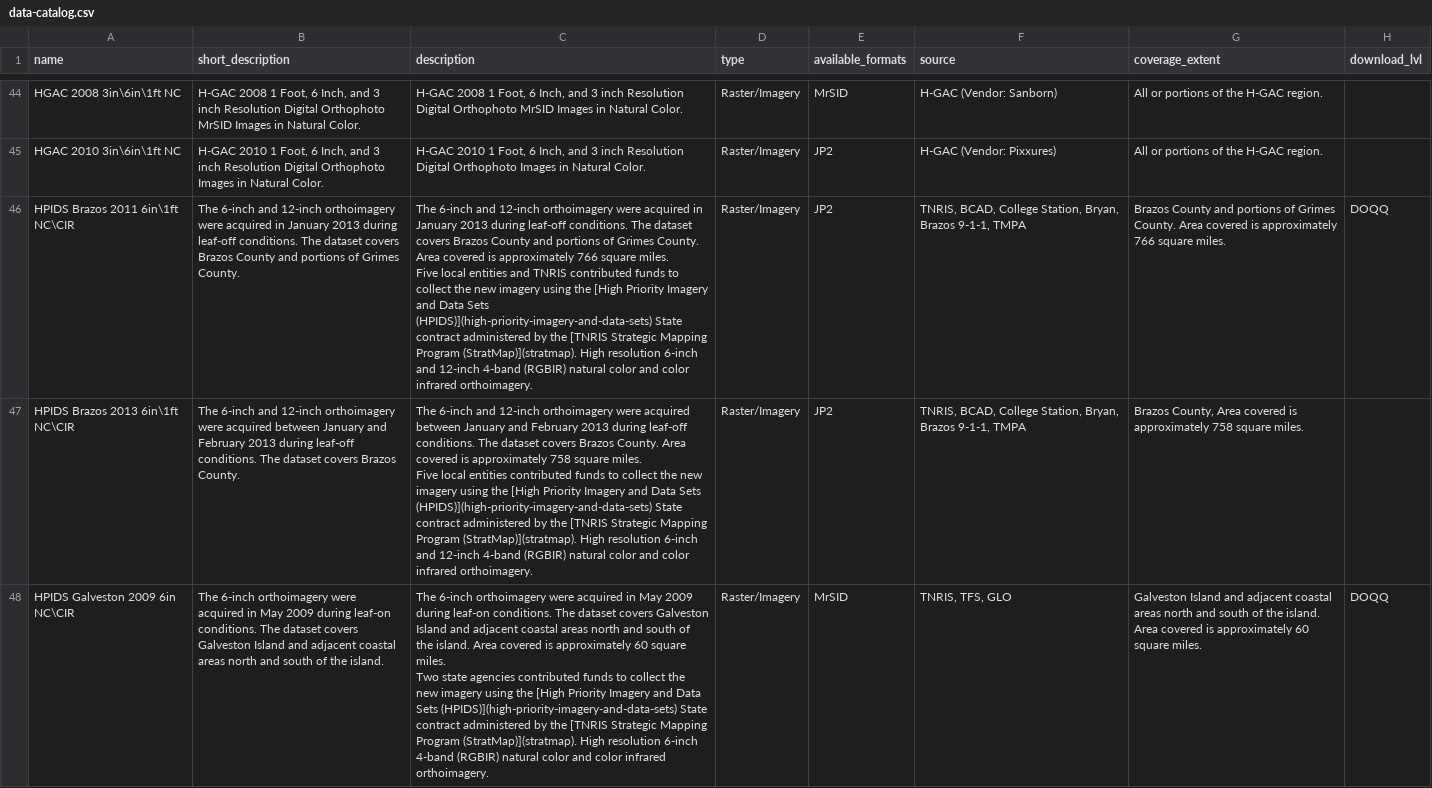
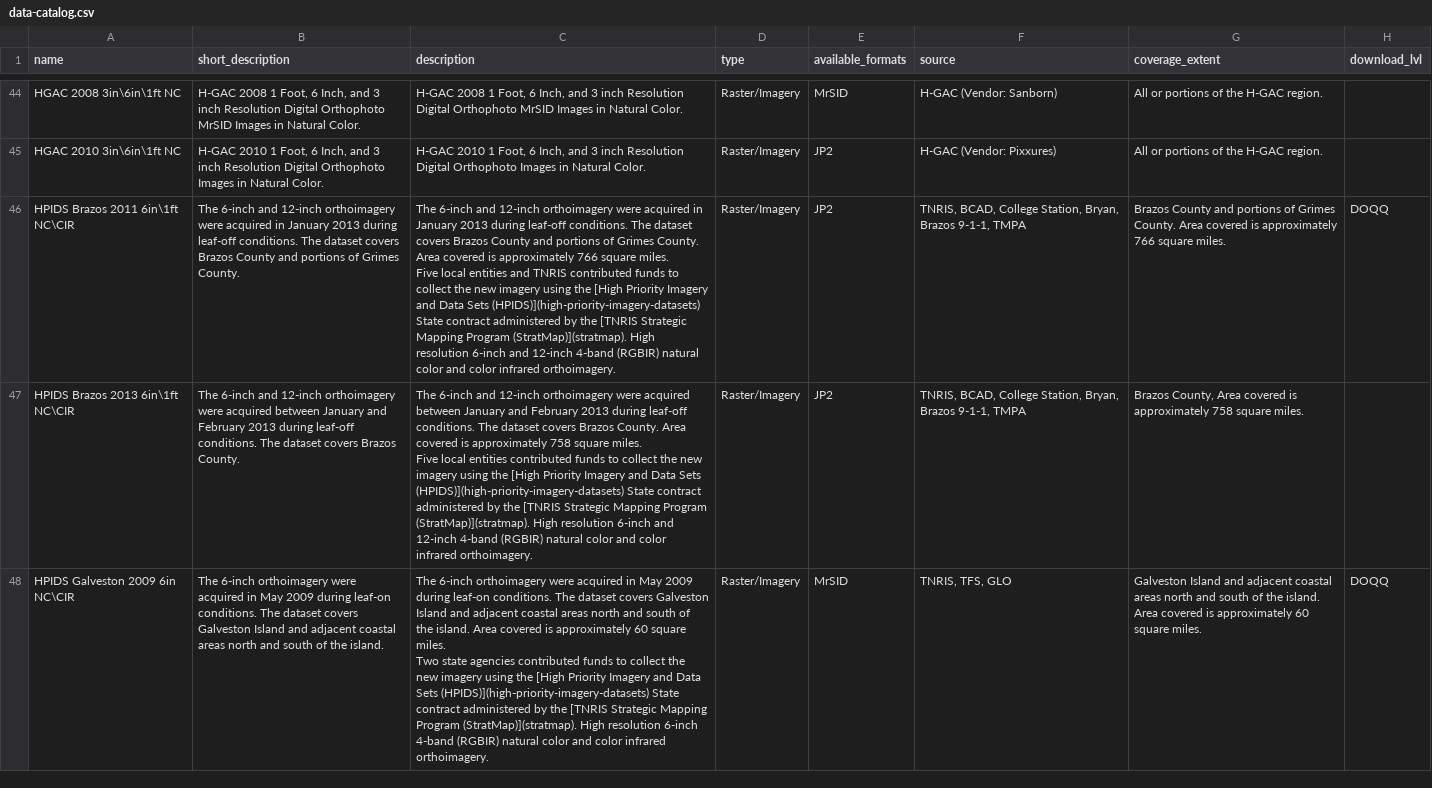
Before and after one commit to dbuysse/tnris.org, a CSV file: content/data-catalog.csv, drawn as a sheet; only a part is shown, gaps mark what is left out; the diff covers the shown part only; the diff names each change by its address in the sheet, - before the commit and + after, or states it on an @@ line.

Commit message:
fix HPIDS links from data catalog entries; closes #79

```diff
--- a/content/data-catalog.csv
+++ b/content/data-catalog.csv
-C46 (description): …Data Sets (HPIDS)](high-priority-imagery-and-data-sets) State contract…
+C46 (description): …Data Sets (HPIDS)](high-priority-imagery-datasets) State contract…
-C47 (description): …Data Sets (HPIDS)](high-priority-imagery-and-data-sets) State contract…
+C47 (description): …Data Sets (HPIDS)](high-priority-imagery-datasets) State contract…
-C48 (description): …Data Sets (HPIDS)](high-priority-imagery-and-data-sets) State contract…
+C48 (description): …Data Sets (HPIDS)](high-priority-imagery-datasets) State contract…
```
Also changed, not shown: 5 edited cells elsewhere in this file.
